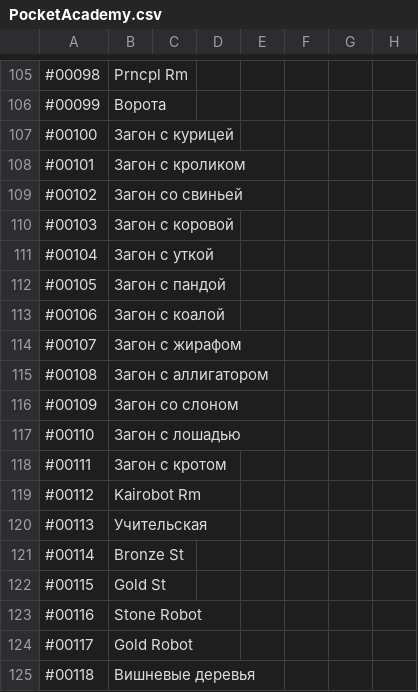
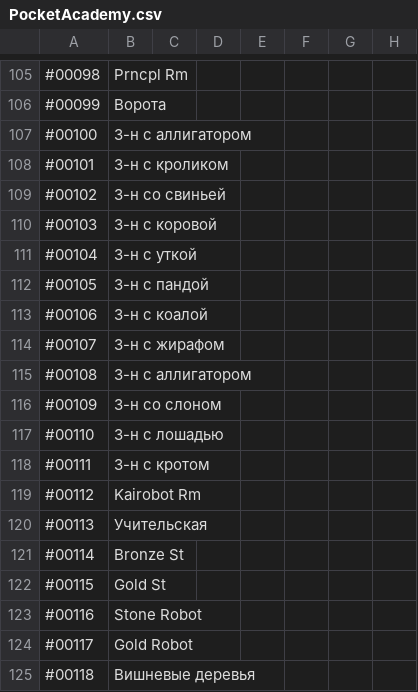
Before and after one commit to ITDarkUFO/Graphic, a CSV file: PocketAcademy.csv, drawn as a sheet; only a part is shown, gaps mark what is left out.

Commit message:
Update PocketAcademy.csv

```diff
--- a/PocketAcademy.csv
+++ b/PocketAcademy.csv
@@ -106,14 +106,14 @@
 #00099,Ворота
-#00100,Загон с курицей
-#00101,Загон с кроликом
-#00102,Загон со свиньей
-#00103,Загон с коровой
-#00104,Загон с уткой
-#00105,Загон с пандой
-#00106,Загон с коалой
-#00107,Загон с жирафом
-#00108,Загон с аллигатором
-#00109,Загон со слоном
-#00110,Загон с лошадью
-#00111,Загон с кротом
+#00100,З-н с аллигатором
+#00101,З-н с кроликом
+#00102,З-н со свиньей
+#00103,З-н с коровой
+#00104,З-н с уткой
+#00105,З-н с пандой
+#00106,З-н с коалой
+#00107,З-н с жирафом
+#00108,З-н с аллигатором
+#00109,З-н со слоном
+#00110,З-н с лошадью
+#00111,З-н с кротом
 #00112,Kairobot Rm
```
